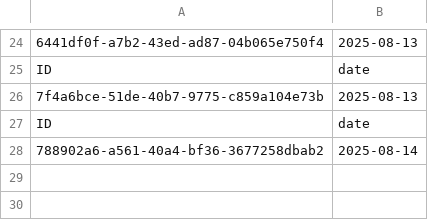
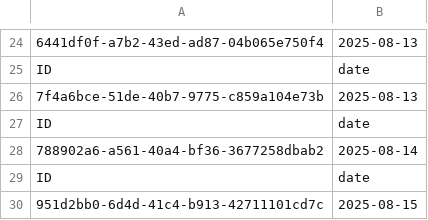
Before and after one commit to cendrillxrd/WB-Parser, a CSV file: ids_funnel.csv, drawn as a sheet; only a part is shown, gaps mark what is left out; the diff names each change by its address in the sheet, - before the commit and + after, or states it on an @@ line.

```diff
--- a/ids_funnel.csv
+++ b/ids_funnel.csv
+row 29: ID | date
+row 30: 951d2bb0-6d4d-41c4-b913-42711101cd7c | 2025-08-15
```
Also changed, not shown: ids_stocks.csv, 4 other files.
